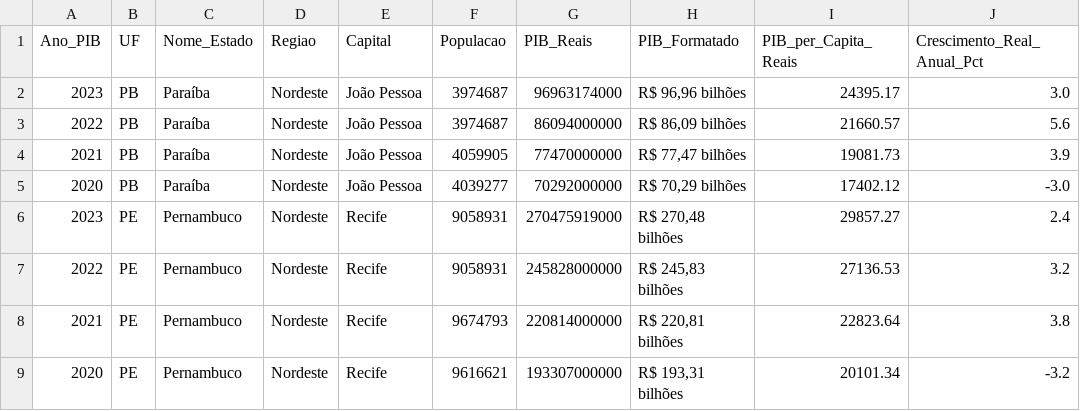
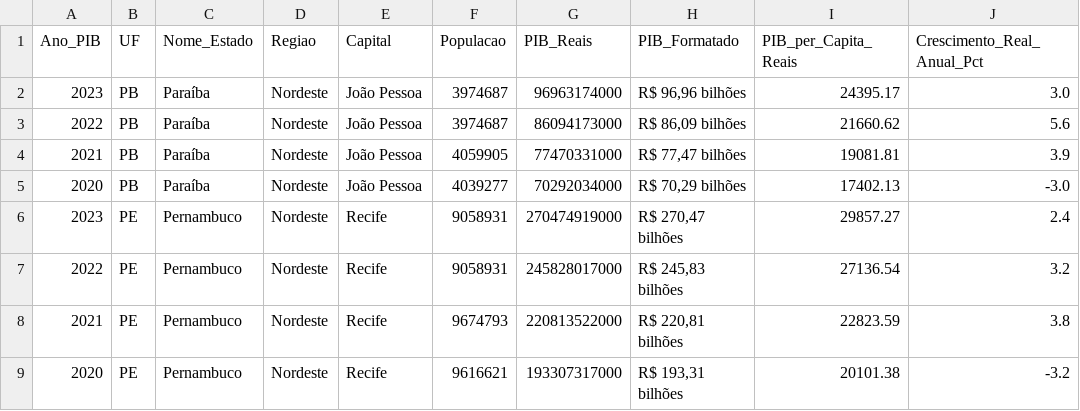
Before and after one commit to gabrielcunha10/pncp-data-pipeline, a CSV file: data/dados_ibge_ufs.csv, drawn as a sheet.

Commit message:
feat(ibge): adicionar script atualizar_ibge via API SIDRA e workflow anual com retry diario em novembro

```diff
--- a/data/dados_ibge_ufs.csv
+++ b/data/dados_ibge_ufs.csv
@@ -2,8 +2,8 @@ Ano_PIB;UF;Nome_Estado;Regiao;Capital;Populacao;PIB_Reais;PIB_Formatado;PIB_per_
 2023;PB;Paraíba;Nordeste;João Pessoa;3974687;96963174000;R$ 96,96 bilhões;24395.17;3.0
-2022;PB;Paraíba;Nordeste;João Pessoa;3974687;86094000000;R$ 86,09 bilhões;21660.57;5.6
-2021;PB;Paraíba;Nordeste;João Pessoa;4059905;77470000000;R$ 77,47 bilhões;19081.73;3.9
-2020;PB;Paraíba;Nordeste;João Pessoa;4039277;70292000000;R$ 70,29 bilhões;17402.12;-3.0
-2023;PE;Pernambuco;Nordeste;Recife;9058931;270475919000;R$ 270,48 bilhões;29857.27;2.4
-2022;PE;Pernambuco;Nordeste;Recife;9058931;245828000000;R$ 245,83 bilhões;27136.53;3.2
-2021;PE;Pernambuco;Nordeste;Recife;9674793;220814000000;R$ 220,81 bilhões;22823.64;3.8
-2020;PE;Pernambuco;Nordeste;Recife;9616621;193307000000;R$ 193,31 bilhões;20101.34;-3.2
+2022;PB;Paraíba;Nordeste;João Pessoa;3974687;86094173000;R$ 86,09 bilhões;21660.62;5.6
+2021;PB;Paraíba;Nordeste;João Pessoa;4059905;77470331000;R$ 77,47 bilhões;19081.81;3.9
+2020;PB;Paraíba;Nordeste;João Pessoa;4039277;70292034000;R$ 70,29 bilhões;17402.13;-3.0
+2023;PE;Pernambuco;Nordeste;Recife;9058931;270474919000;R$ 270,47 bilhões;29857.27;2.4
+2022;PE;Pernambuco;Nordeste;Recife;9058931;245828017000;R$ 245,83 bilhões;27136.54;3.2
+2021;PE;Pernambuco;Nordeste;Recife;9674793;220813522000;R$ 220,81 bilhões;22823.59;3.8
+2020;PE;Pernambuco;Nordeste;Recife;9616621;193307317000;R$ 193,31 bilhões;20101.38;-3.2
```
Also changed, not shown: 3 other files.
